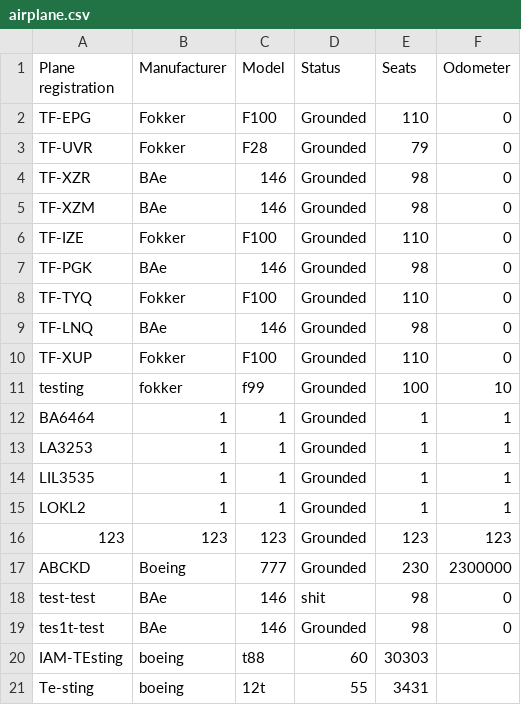
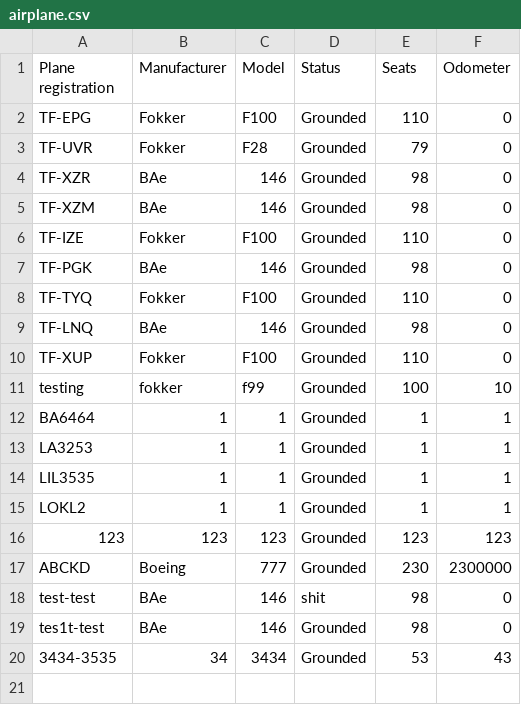
Before and after one commit to TheRobertSnow/HR_Dropouts, a CSV file: NaN_Air/DataFiles/airplane.csv, drawn as a sheet; removed rows and columns are numbered as before the commit, all else as after; the diff names each change by its address in the sheet, - before the commit and + after, or states it on an @@ line.

Commit message:
fixing error in AirplaneIO for default values

```diff
--- a/NaN_Air/DataFiles/airplane.csv
+++ b/NaN_Air/DataFiles/airplane.csv
-row 20: IAM-TEsting | boeing | t88 | 60 | 30303
-row 21: Te-sting | boeing | 12t | 55 | 3431
+row 20: 3434-3535 | 34 | 3434 | Grounded | 53 | 43
```
Also changed, not shown: 3 other files.
